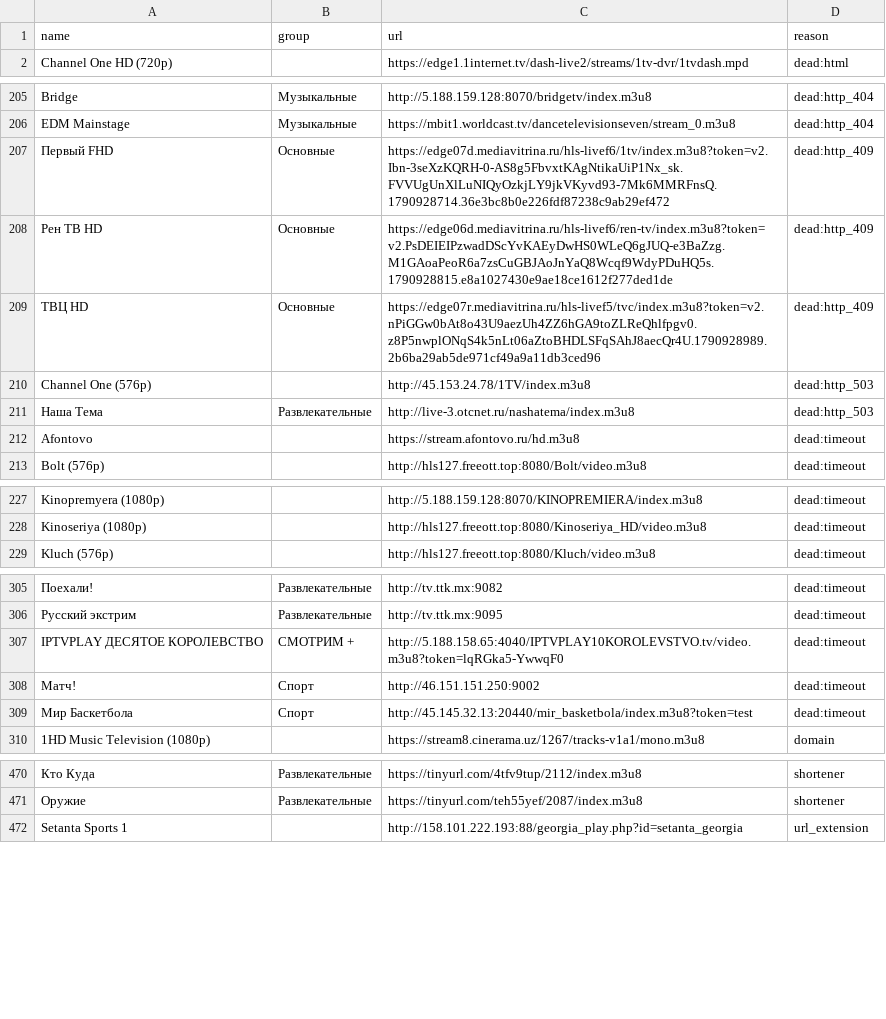
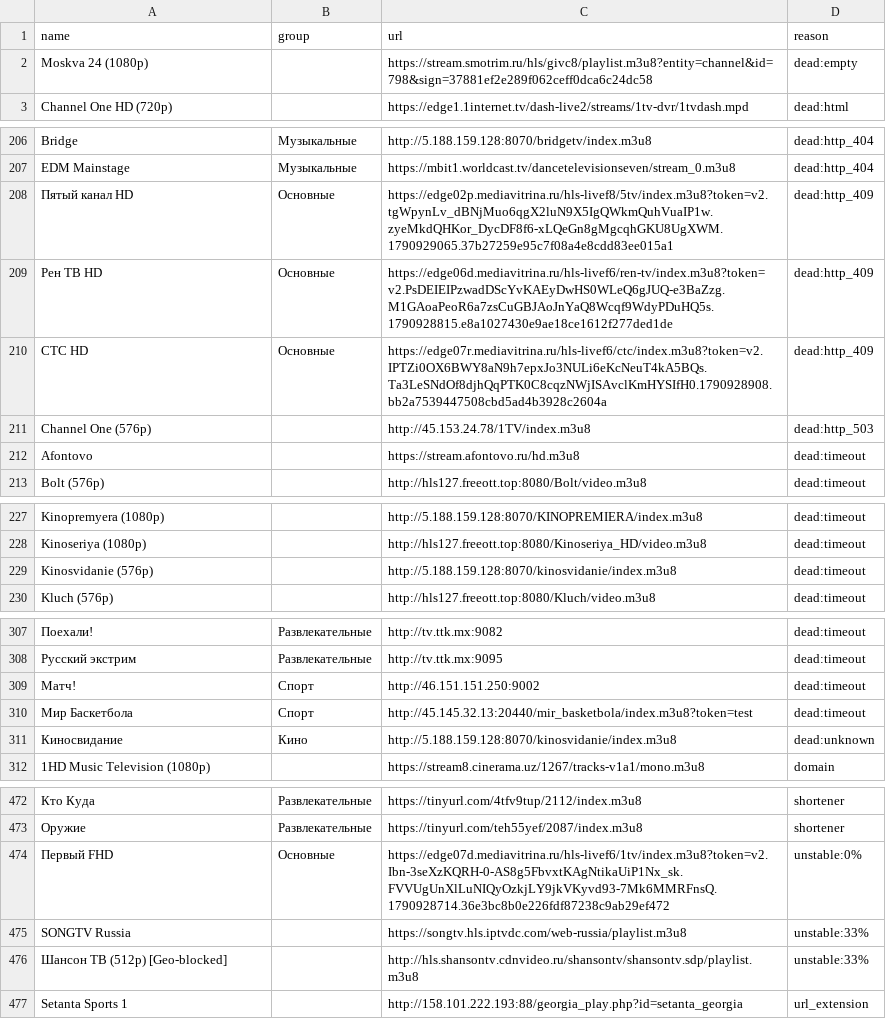
Before and after one commit to gvineon550-coder/8Z6evf3ezzM469, a CSV file: docs/rejected.csv, drawn as a sheet; only a part is shown, gaps mark what is left out; removed rows and columns are numbered as before the commit, all else as after; the diff covers the shown part only; the diff names each change by its address in the sheet, - before the commit and + after, or states it on an @@ line.

```diff
--- a/docs/rejected.csv
+++ b/docs/rejected.csv
+row 2: Moskva 24 (1080p) |  | https://stream.smotrim.ru/hls/givc8/playlist.m3u8?entity=channel&id=798&sign=37881ef2e289f062ceff0dca6c24dc58 | dead:empty
-A208 (name): Первый FHD
+A208 (name): Пятый канал HD
-C208 (url): https://edge07d.mediavitrina.ru/hls-livef6/1tv/index.m3u8?token=v2.Ibn-3seXzKQRH-0-AS8g5FbvxtKAgNtikaUiP1Nx_sk.FVVUgUnXlLuNIQyOzkjLY9jkVKyvd93-7Mk6MMRFnsQ.1790928714.36e3bc8b0e226fdf87238c9ab29ef472
+C208 (url): https://edge02p.mediavitrina.ru/hls-livef8/5tv/index.m3u8?token=v2.tgWpynLv_dBNjMuo6qgX2luN9X5IgQWkmQuhVuaIP1w.zyeMkdQHKor_DycDF8f6-xLQeGn8gMgcqhGKU8UgXWM.1790929065.37b27259e95c7f08a4e8cdd83ee015a1
-A210 (name): ТВЦ HD
+A210 (name): СТС HD
-C210 (url): https://edge07r.mediavitrina.ru/hls-livef5/tvc/index.m3u8?token=v2.nPiGGw0bAt8o43U9aezUh4ZZ6hGA9toZLReQhlfpgv0.z8P5nwplONqS4k5nLt06aZtoBHDLSFqSAhJ8aecQr4U.1790928989.2b6ba29ab5de971cf49a9a11db3ced96
+C210 (url): https://edge07r.mediavitrina.ru/hls-livef6/ctc/index.m3u8?token=v2.IPTZi0OX6BWY8aN9h7epxJo3NULi6eKcNeuT4kA5BQs.Ta3LeSNdOf8djhQqPTK0C8cqzNWjISAvclKmHYSIfH0.1790928908.bb2a7539447508cbd5ad4b3928c2604a
-row 211: Наша Тема | Развлекательные | http://live-3.otcnet.ru/nashatema/index.m3u8 | dead:http_503
+row 229: Kinosvidanie (576p) |  | http://5.188.159.128:8070/kinosvidanie/index.m3u8 | dead:timeout
-row 307: IPTVPLAY ДЕСЯТОЕ КОРОЛЕВСТВО | СМОТРИМ + | http://5.188.158.65:4040/IPTVPLAY10KOROLEVSTVO.tv/video.m3u8?token=lqRGka5-YwwqF0 | dead:timeout
+row 311: Киносвидание | Кино | http://5.188.159.128:8070/kinosvidanie/index.m3u8 | dead:unknown
+row 474: Первый FHD | Основные | https://edge07d.mediavitrina.ru/hls-livef6/1tv/index.m3u8?token=v2.Ibn-3seXzKQRH-0-AS8g5FbvxtKAgNtikaUiP1Nx_sk.FVVUgUnXlLuNIQyOzkjLY9jkVKyvd93-7Mk6MMRFnsQ.1790928714.36e3bc8b0e226fdf87238c9ab29ef472 | unstable:0%
+row 475: SONGTV Russia |  | https://songtv.hls.iptvdc.com/web-russia/playlist.m3u8 | unstable:33%
+row 476: Шансон ТВ (512p) [Geo-blocked] |  | http://hls.shansontv.cdnvideo.ru/shansontv/shansontv.sdp/playlist.m3u8 | unstable:33%
```
Also changed, not shown: 1 added row elsewhere in this file, 31 other files.
